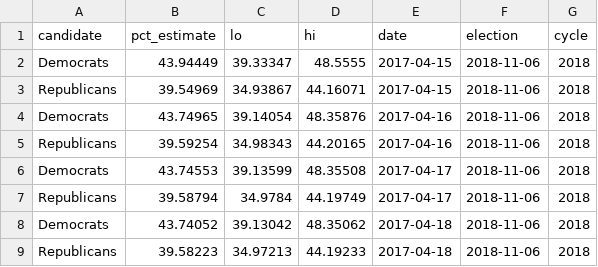
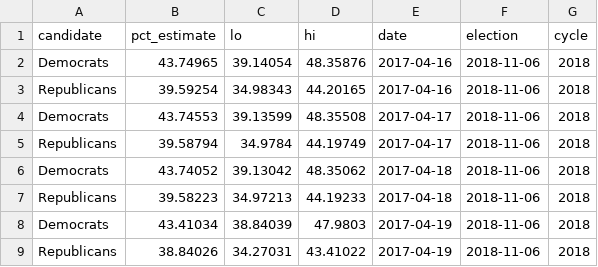
Before and after one commit to dcadata/fivey-is-an-emotional-fox, a CSV file: data/generic_ballot_averages.csv, drawn as a sheet; only a part is shown; the shorter side is filled out with more unchanged rows; the diff names each change by its address in the sheet, - before the commit and + after, or states it on an @@ line.

Commit message:
Reset generic_ballot_averages.csv for testing

```diff
--- a/data/generic_ballot_averages.csv
+++ b/data/generic_ballot_averages.csv
-row 2: Democrats | 43.94449 | 39.33347 | 48.5555 | 2017-04-15 | 2018-11-06 | 2018
-row 3: Republicans | 39.54969 | 34.93867 | 44.16071 | 2017-04-15 | 2018-11-06 | 2018
```
